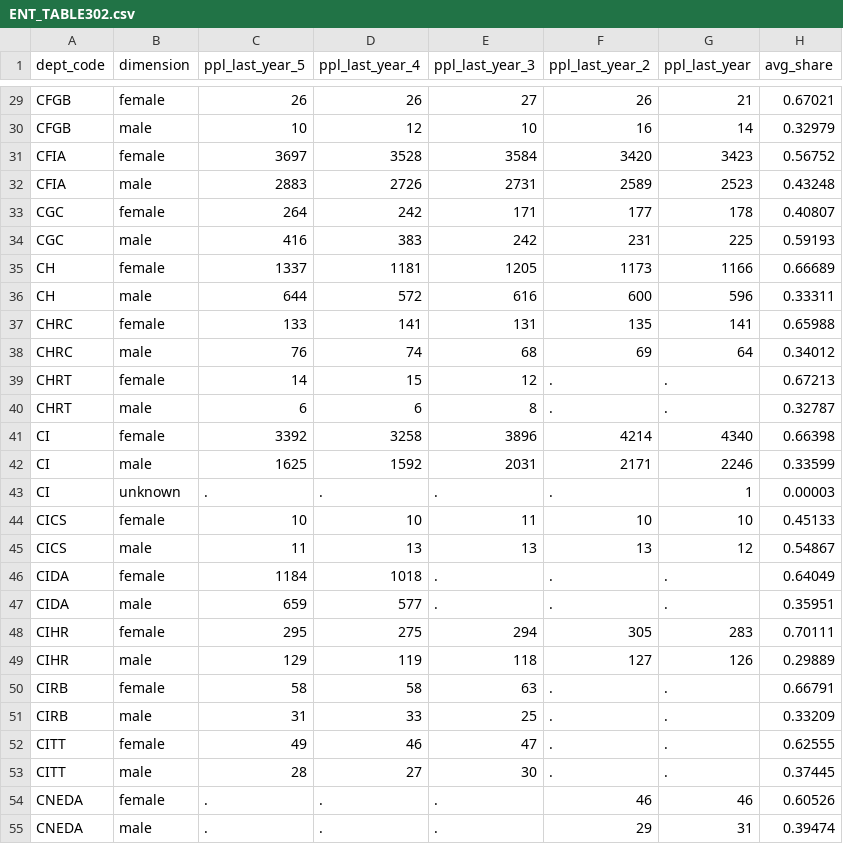
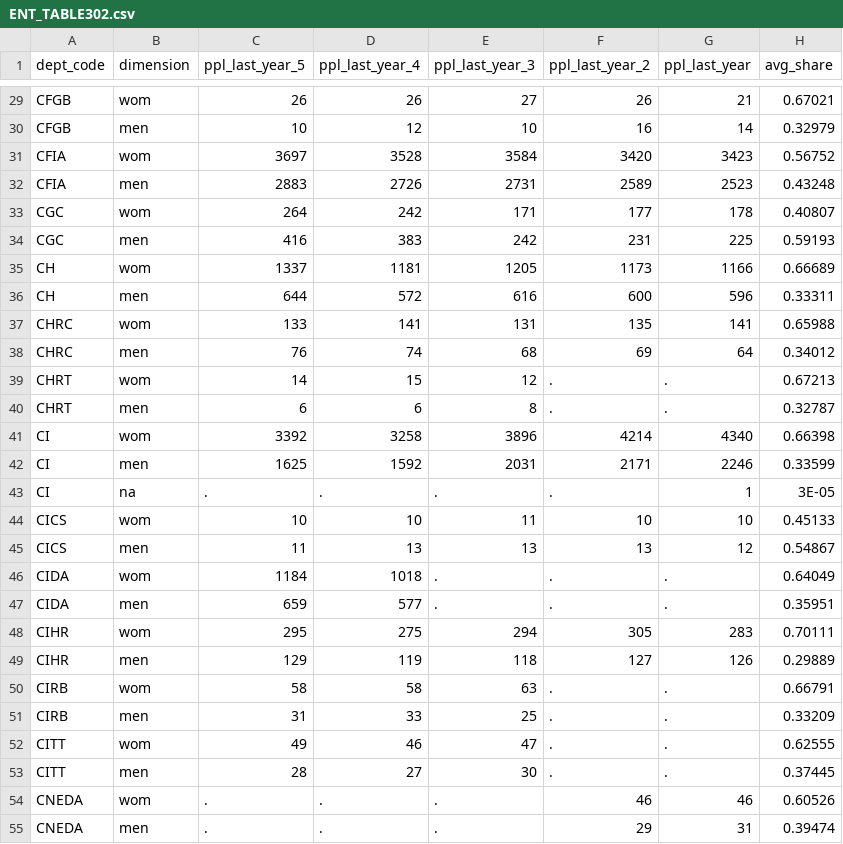
Before and after one commit to TBS-EACPD/infobase, a CSV file: data/ENT_TABLE302.csv, drawn as a sheet; only a part is shown, gaps mark what is left out; the diff covers the shown part only; the diff names each change by its address in the sheet, - before the commit and + after, or states it on an @@ line.

```diff
--- a/data/ENT_TABLE302.csv
+++ b/data/ENT_TABLE302.csv
-B29 (dimension): female
+B29 (dimension): wom
-B30 (dimension): male
+B30 (dimension): men
-B31 (dimension): female
+B31 (dimension): wom
-B32 (dimension): male
+B32 (dimension): men
-B33 (dimension): female
+B33 (dimension): wom
-B34 (dimension): male
+B34 (dimension): men
-B35 (dimension): female
+B35 (dimension): wom
-B36 (dimension): male
+B36 (dimension): men
-B37 (dimension): female
+B37 (dimension): wom
-B38 (dimension): male
+B38 (dimension): men
-B39 (dimension): female
+B39 (dimension): wom
-B40 (dimension): male
+B40 (dimension): men
-B41 (dimension): female
+B41 (dimension): wom
-B42 (dimension): male
+B42 (dimension): men
-B43 (dimension): unknown
+B43 (dimension): na
-H43 (avg_share): 0.00003
+H43 (avg_share): 3E-05
-B44 (dimension): female
+B44 (dimension): wom
-B45 (dimension): male
+B45 (dimension): men
-B46 (dimension): female
+B46 (dimension): wom
-B47 (dimension): male
+B47 (dimension): men
-B48 (dimension): female
+B48 (dimension): wom
-B49 (dimension): male
+B49 (dimension): men
-B50 (dimension): female
+B50 (dimension): wom
-B51 (dimension): male
+B51 (dimension): men
-B52 (dimension): female
+B52 (dimension): wom
-B53 (dimension): male
+B53 (dimension): men
-B54 (dimension): female
+B54 (dimension): wom
-B55 (dimension): male
+B55 (dimension): men
```
Also changed, not shown: 169 edited cells elsewhere in this file, data/ENT_TABLE303.csv, data/LED_TABLE112.csv, 10 other files.
